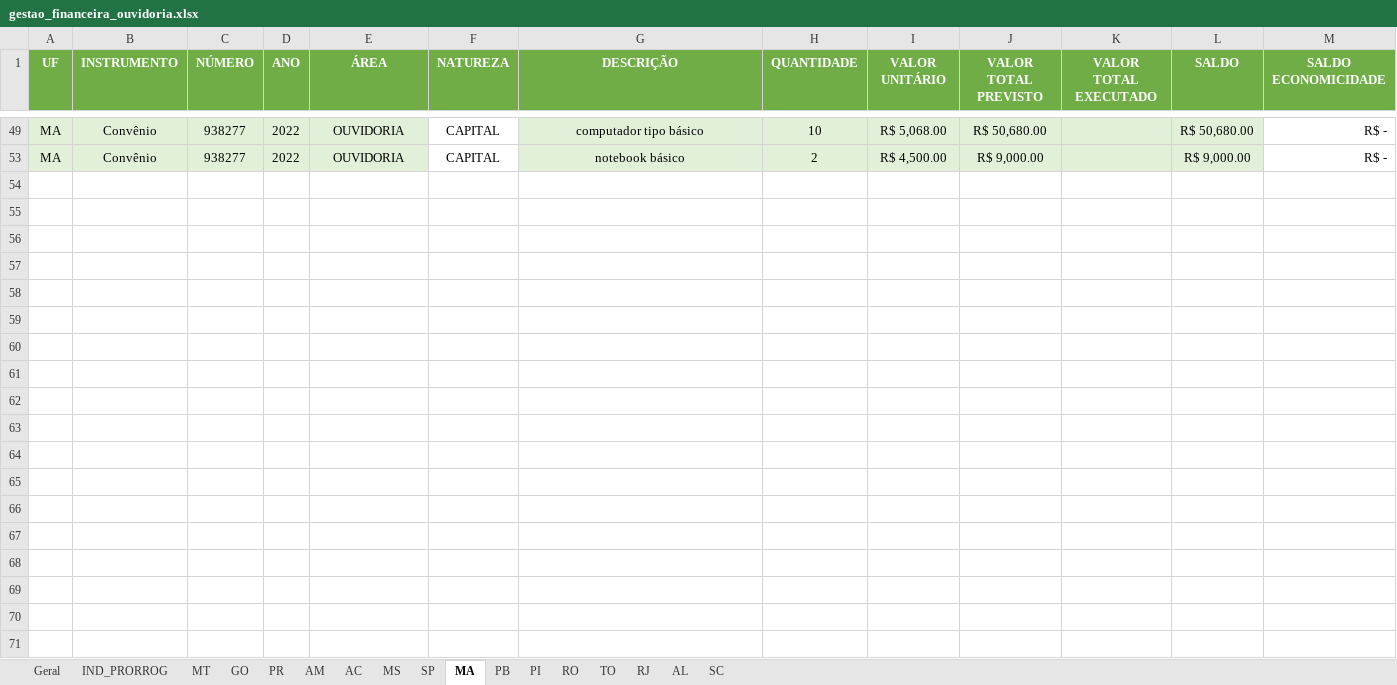
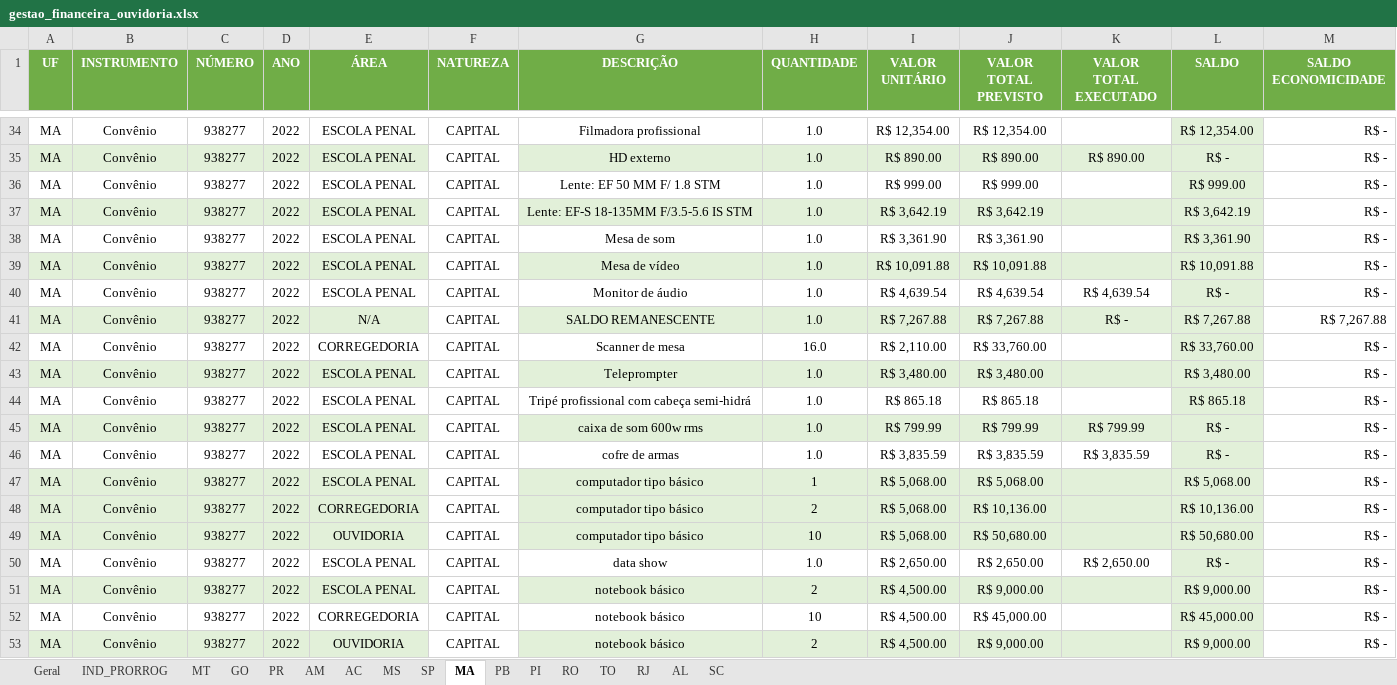
Before and after one commit to Masselorc/FOMENTO-ONASP, an Excel workbook: Planilhas/gestao_financeira_ouvidoria.xlsx, sheet MA, drawn as a sheet; only a part is shown, gaps mark what is left out; values as stored, in another font and other column widths than the file's, no borders; the diff covers the shown part only; the diff names each change by its address in the sheet, - before the commit and + after, or states it on an @@ line.

```diff
--- a/Planilhas/gestao_financeira_ouvidoria.xlsx (sheet MA)
+++ b/Planilhas/gestao_financeira_ouvidoria.xlsx (sheet MA)
@@ row 34 unhidden: MA | Convênio | 938277 | 2022 | ESCOLA PENAL | CAPITAL | Filmadora profissional | 1.0 | R$ 12,354.00 | R$ 12,354.00 |  | R$ 12,354.00 | R$ - @@
@@ row 35 unhidden: MA | Convênio | 938277 | 2022 | ESCOLA PENAL | CAPITAL | HD externo | 1.0 | R$ 890.00 | R$ 890.00 | R$ 890.00 | R$ - | R$ - @@
@@ row 36 unhidden: MA | Convênio | 938277 | 2022 | ESCOLA PENAL | CAPITAL | Lente: EF 50 MM F/ 1.8 STM | 1.0 | R$ 999.00 | R$ 999.00 |  | R$ 999.00 | R$ - @@
@@ row 37 unhidden: MA | Convênio | 938277 | 2022 | ESCOLA PENAL | CAPITAL | Lente: EF-S 18-135MM F/3.5-5.6 IS STM | 1.0 | R$ 3,642.19 | R$ 3,642.19 |  | R$ 3,642.19 | R$ - @@
@@ row 38 unhidden: MA | Convênio | 938277 | 2022 | ESCOLA PENAL | CAPITAL | Mesa de som | 1.0 | R$ 3,361.90 | R$ 3,361.90 |  | R$ 3,361.90 | R$ - @@
@@ row 39 unhidden: MA | Convênio | 938277 | 2022 | ESCOLA PENAL | CAPITAL | Mesa de vídeo | 1.0 | R$ 10,091.88 | R$ 10,091.88 |  | R$ 10,091.88 | R$ - @@
@@ row 40 unhidden: MA | Convênio | 938277 | 2022 | ESCOLA PENAL | CAPITAL | Monitor de áudio | 1.0 | R$ 4,639.54 | R$ 4,639.54 | R$ 4,639.54 | R$ - | R$ - @@
@@ row 41 unhidden: MA | Convênio | 938277 | 2022 | N/A | CAPITAL | SALDO REMANESCENTE | 1.0 | R$ 7,267.88 | R$ 7,267.88 | R$ - | R$ 7,267.88 | R$ 7,267.88 @@
@@ row 42 unhidden: MA | Convênio | 938277 | 2022 | CORREGEDORIA | CAPITAL | Scanner de mesa | 16.0 | R$ 2,110.00 | R$ 33,760.00 |  | R$ 33,760.00 | R$ - @@
@@ row 43 unhidden: MA | Convênio | 938277 | 2022 | ESCOLA PENAL | CAPITAL | Teleprompter | 1.0 | R$ 3,480.00 | R$ 3,480.00 |  | R$ 3,480.00 | R$ - @@
@@ row 44 unhidden: MA | Convênio | 938277 | 2022 | ESCOLA PENAL | CAPITAL | Tripé profissional com cabeça semi-hidrá | 1.0 | R$ 865.18 | R$ 865.18 |  | R$ 865.18 | R$ - @@
@@ row 45 unhidden: MA | Convênio | 938277 | 2022 | ESCOLA PENAL | CAPITAL | caixa de som 600w rms | 1.0 | R$ 799.99 | R$ 799.99 | R$ 799.99 | R$ - | R$ - @@
@@ row 46 unhidden: MA | Convênio | 938277 | 2022 | ESCOLA PENAL | CAPITAL | cofre de armas | 1.0 | R$ 3,835.59 | R$ 3,835.59 | R$ 3,835.59 | R$ - | R$ - @@
@@ row 47 unhidden: MA | Convênio | 938277 | 2022 | ESCOLA PENAL | CAPITAL | computador tipo básico | 1 | R$ 5,068.00 | R$ 5,068.00 |  | R$ 5,068.00 | R$ - @@
@@ row 48 unhidden: MA | Convênio | 938277 | 2022 | CORREGEDORIA | CAPITAL | computador tipo básico | 2 | R$ 5,068.00 | R$ 10,136.00 |  | R$ 10,136.00 | R$ - @@
@@ row 50 unhidden: MA | Convênio | 938277 | 2022 | ESCOLA PENAL | CAPITAL | data show | 1.0 | R$ 2,650.00 | R$ 2,650.00 | R$ 2,650.00 | R$ - | R$ - @@
@@ row 51 unhidden: MA | Convênio | 938277 | 2022 | ESCOLA PENAL | CAPITAL | notebook básico | 2 | R$ 4,500.00 | R$ 9,000.00 |  | R$ 9,000.00 | R$ - @@
@@ row 52 unhidden: MA | Convênio | 938277 | 2022 | CORREGEDORIA | CAPITAL | notebook básico | 10 | R$ 4,500.00 | R$ 45,000.00 |  | R$ 45,000.00 | R$ - @@
```
Also changed, not shown: 27 hidden or unhidden rows elsewhere in this sheet, sheet RJ, sheet TO, sheet MS, sheet SP, sheet AC, sheet RO, 7 more sheets, 3 other files.
